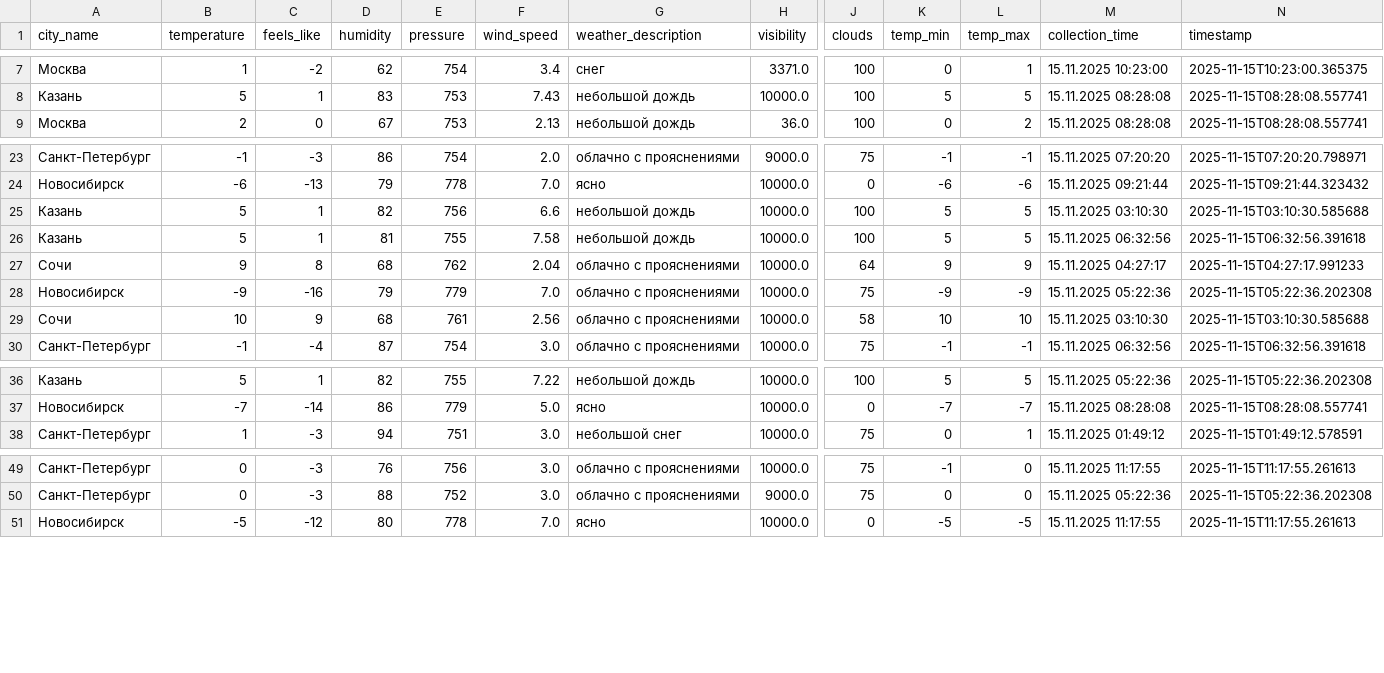
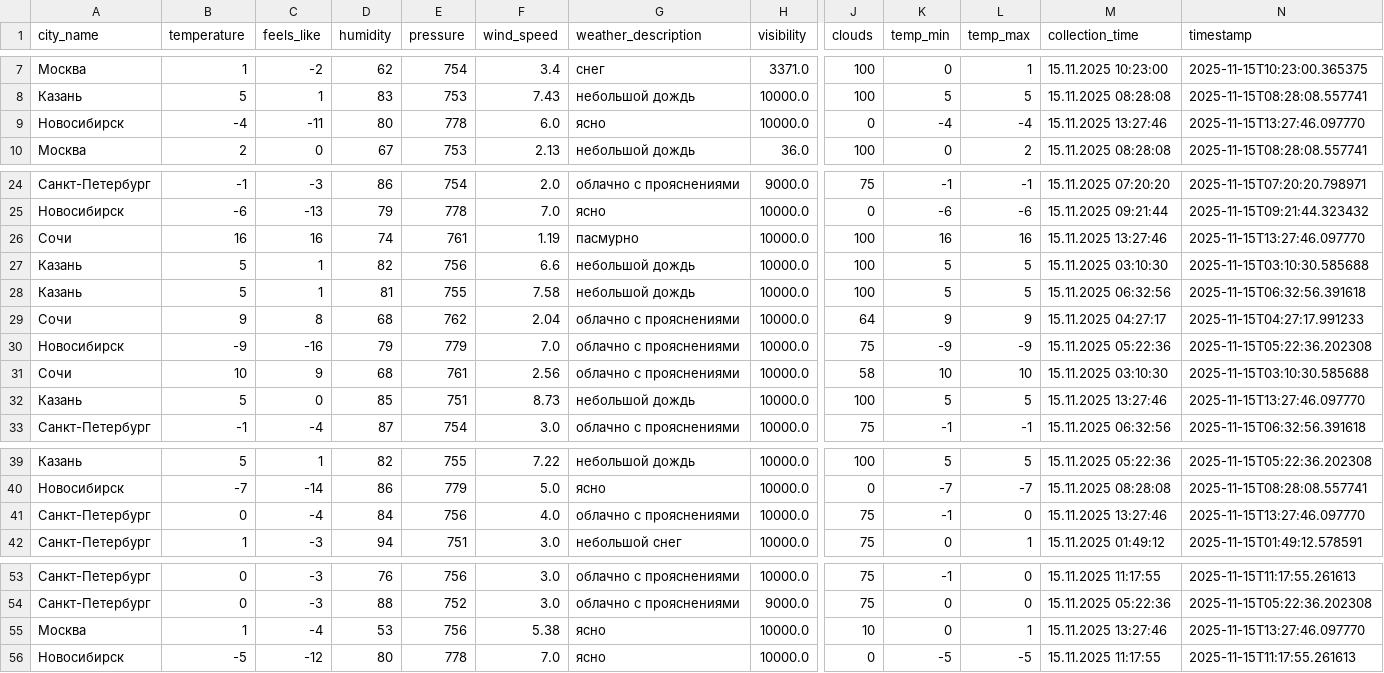
Before and after one commit to julia-JT/Weather_tourism_pipeline, a CSV file: data/enriched/weather_enriched_20251115.csv, drawn as a sheet; only a part is shown, gaps mark what is left out; rows hold the shown columns only; the diff names each change by its address in the sheet, - before the commit and + after, or states it on an @@ line.

```diff
--- a/data/enriched/weather_enriched_20251115.csv
+++ b/data/enriched/weather_enriched_20251115.csv
+row 9: Новосибирск | -4 | -11 | 80 | 778 | 6.0 | ясно | 10000.0 | 0 | -4 | -4 | 15.11.2025 13:27:46 | 2025-11-15T13:27:46.097770
+row 26: Сочи | 16 | 16 | 74 | 761 | 1.19 | пасмурно | 10000.0 | 100 | 16 | 16 | 15.11.2025 13:27:46 | 2025-11-15T13:27:46.097770
+row 32: Казань | 5 | 0 | 85 | 751 | 8.73 | небольшой дождь | 10000.0 | 100 | 5 | 5 | 15.11.2025 13:27:46 | 2025-11-15T13:27:46.097770
+row 41: Санкт-Петербург | 0 | -4 | 84 | 756 | 4.0 | облачно с прояснениями | 10000.0 | 75 | -1 | 0 | 15.11.2025 13:27:46 | 2025-11-15T13:27:46.097770
+row 55: Москва | 1 | -4 | 53 | 756 | 5.38 | ясно | 10000.0 | 10 | 0 | 1 | 15.11.2025 13:27:46 | 2025-11-15T13:27:46.097770
```
Also changed, not shown: data/aggregated/city_tourism_rating.csv, data/aggregated/federal_districts_summary.csv, 15 other files.
